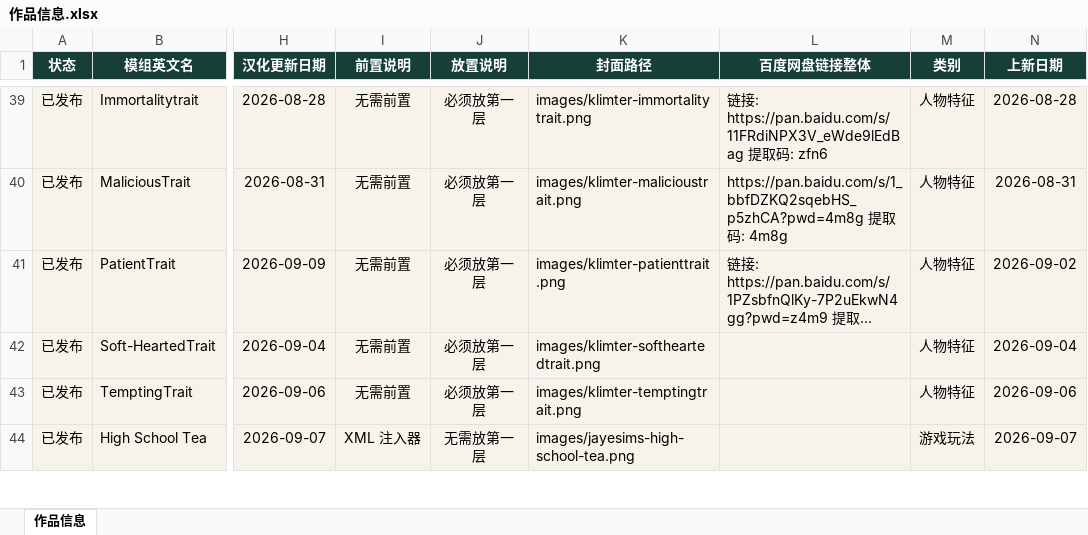
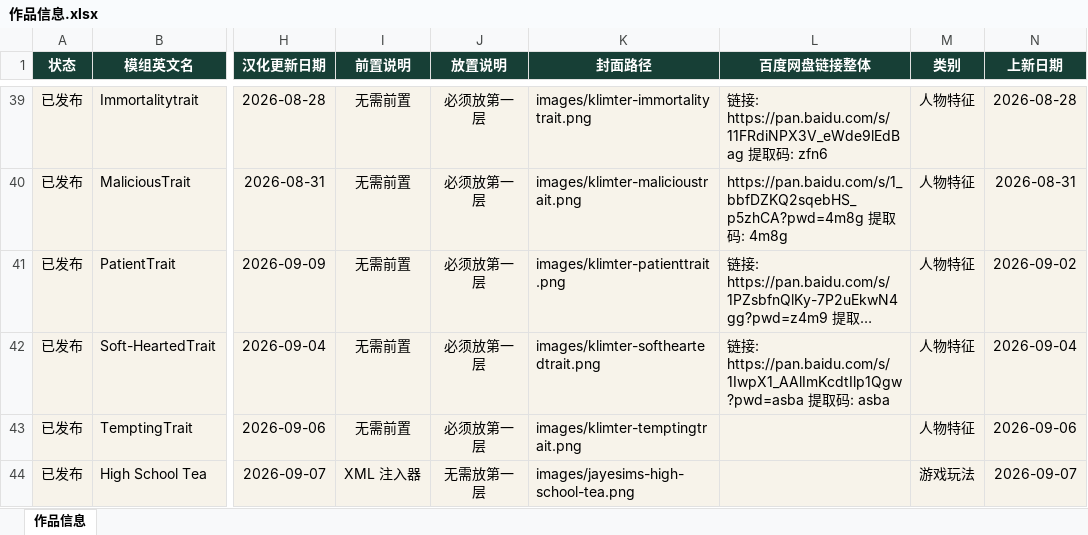
Before and after one commit to niuai-ui/qiuqiu-portfolio, an Excel workbook: 作品信息.xlsx, sheet 作品信息, drawn as a sheet; only a part is shown, gaps mark what is left out; long unchanged cells end in …; values as stored, in another font and other column widths than the file's, no borders; table styles not drawn; the diff names each change by its address in the sheet, - before the commit and + after, or states it on an @@ line.

Commit message:
更新心肠软弱百度网盘下载链接

```diff
--- a/作品信息.xlsx (sheet 作品信息)
+++ b/作品信息.xlsx (sheet 作品信息)
-L42 (百度网盘链接整体): (empty)
+L42 (百度网盘链接整体): 链接: https://pan.baidu.com/s/1IwpX1_AAlImKcdtIlp1Qgw?pwd=asba 提取码: asba
```
